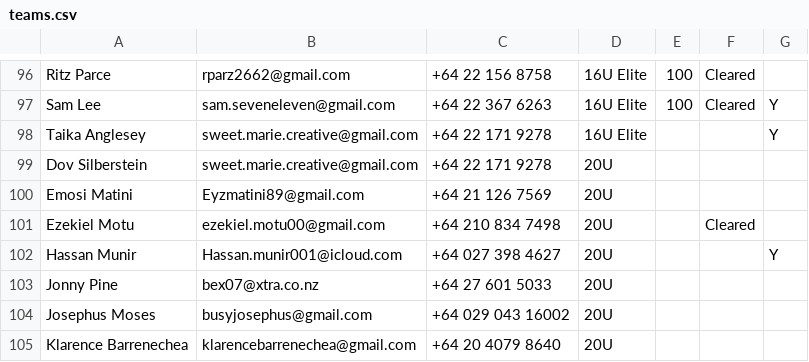
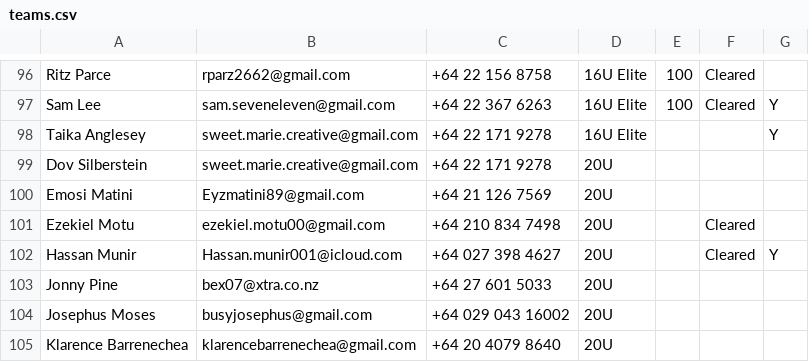
Before and after one commit to limonza/te-tai-hou-teams-2025, a CSV file: teams.csv, drawn as a sheet; only a part is shown, gaps mark what is left out.

Commit message:
Update teams.csv

```diff
--- a/teams.csv
+++ b/teams.csv
@@ -101,3 +101,3 @@ Emosi Matini,Eyzmatini89@gmail.com,+64 21 126 7569,20U,,,
 Ezekiel Motu,ezekiel.motu00@gmail.com,+64 210 834 7498,20U,,Cleared,
-Hassan Munir,Hassan.munir001@icloud.com,+64 027 398 4627,20U,,,Y
+Hassan Munir,Hassan.munir001@icloud.com,+64 027 398 4627,20U,,Cleared,Y
 Jonny  Pine,bex07@xtra.co.nz,+64 27 601 5033,20U,,,
```
